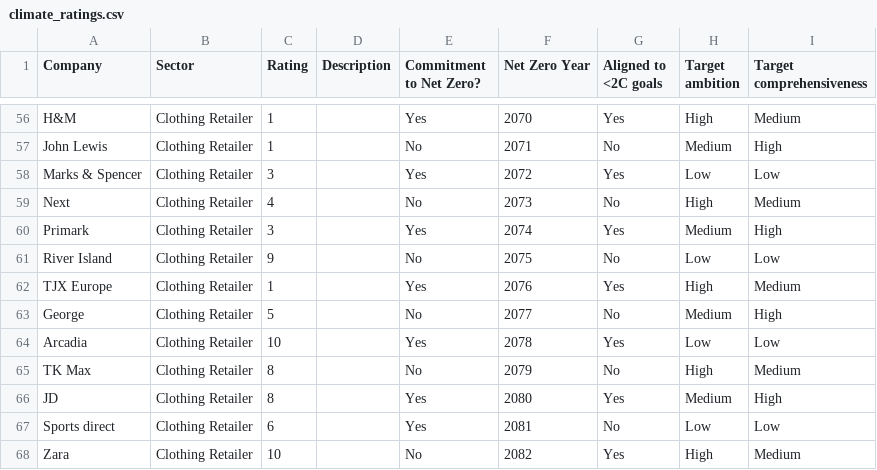
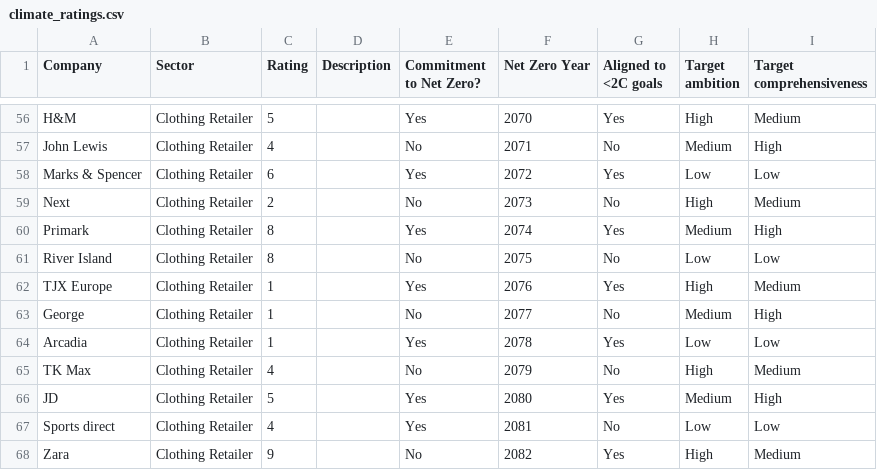
Before and after one commit to dawidl022/acclimate-app, a CSV file: db/data/climate_ratings.csv, drawn as a sheet; only a part is shown, gaps mark what is left out; the diff covers the shown part only; the diff names each change by its address in the sheet, - before the commit and + after, or states it on an @@ line.

```diff
--- a/db/data/climate_ratings.csv
+++ b/db/data/climate_ratings.csv
-C56 (Rating): 1
+C56 (Rating): 5
-C57 (Rating): 1
+C57 (Rating): 4
-C58 (Rating): 3
+C58 (Rating): 6
-C59 (Rating): 4
+C59 (Rating): 2
-C60 (Rating): 3
+C60 (Rating): 8
-C61 (Rating): 9
+C61 (Rating): 8
-C63 (Rating): 5
+C63 (Rating): 1
-C64 (Rating): 10
+C64 (Rating): 1
-C65 (Rating): 8
+C65 (Rating): 4
-C66 (Rating): 8
+C66 (Rating): 5
-C67 (Rating): 6
+C67 (Rating): 4
-C68 (Rating): 10
+C68 (Rating): 9
```
Also changed, not shown: 58 edited cells elsewhere in this file.
